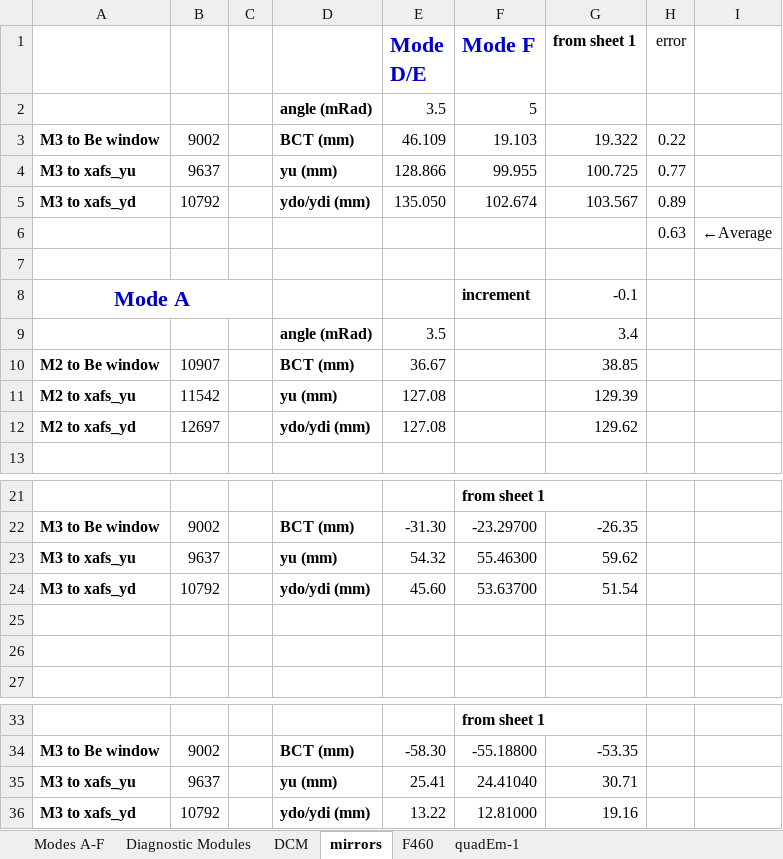
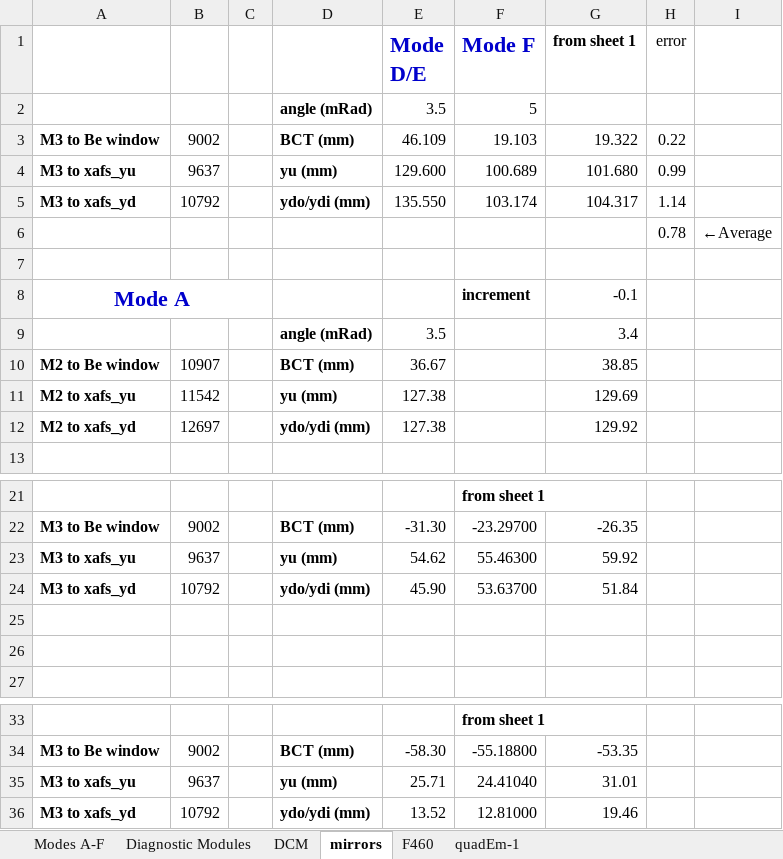
Before and after one commit to NSLS-II-BMM/profile_collection, an Excel workbook: startup/lookup_table/Modes.xlsx, sheet mirrors, drawn as a sheet; only a part is shown, gaps mark what is left out; values as stored, in another font and other column widths than the file's, no borders; the diff names each change by its address in the sheet, - before the commit and + after, or states it on an @@ line.

```diff
--- a/startup/lookup_table/Modes.xlsx (sheet mirrors)
+++ b/startup/lookup_table/Modes.xlsx (sheet mirrors)
-E4 (Mode D/E): 128.866
+E4 (Mode D/E): 129.600
-F4 (Mode F): 99.955
+F4 (Mode F): 100.689
-G4 (from sheet 1): 100.725
+G4 (from sheet 1): 101.680
-H4 (error): 0.77
+H4 (error): 0.99
-E5 (Mode D/E): 135.050
+E5 (Mode D/E): 135.550
-F5 (Mode F): 102.674
+F5 (Mode F): 103.174
-G5 (from sheet 1): 103.567
+G5 (from sheet 1): 104.317
-H5 (error): 0.89
+H5 (error): 1.14
-H6 (error): 0.63
+H6 (error): 0.78
-E11:E12 (Mode D/E): 127.08
+E11:E12 (Mode D/E): 127.38
-G11 (from sheet 1): 129.39
+G11 (from sheet 1): 129.69
-G12 (from sheet 1): 129.62
+G12 (from sheet 1): 129.92
-E23 (Mode D/E): 54.32
+E23 (Mode D/E): 54.62
-G23 (from sheet 1): 59.62
+G23 (from sheet 1): 59.92
-E24 (Mode D/E): 45.60
+E24 (Mode D/E): 45.90
-G24 (from sheet 1): 51.54
+G24 (from sheet 1): 51.84
-E35 (Mode D/E): 25.41
+E35 (Mode D/E): 25.71
-G35 (from sheet 1): 30.71
+G35 (from sheet 1): 31.01
-E36 (Mode D/E): 13.22
+E36 (Mode D/E): 13.52
-G36 (from sheet 1): 19.16
+G36 (from sheet 1): 19.46
```
Also changed, not shown: sheet Modes A-F, 17 other files.
